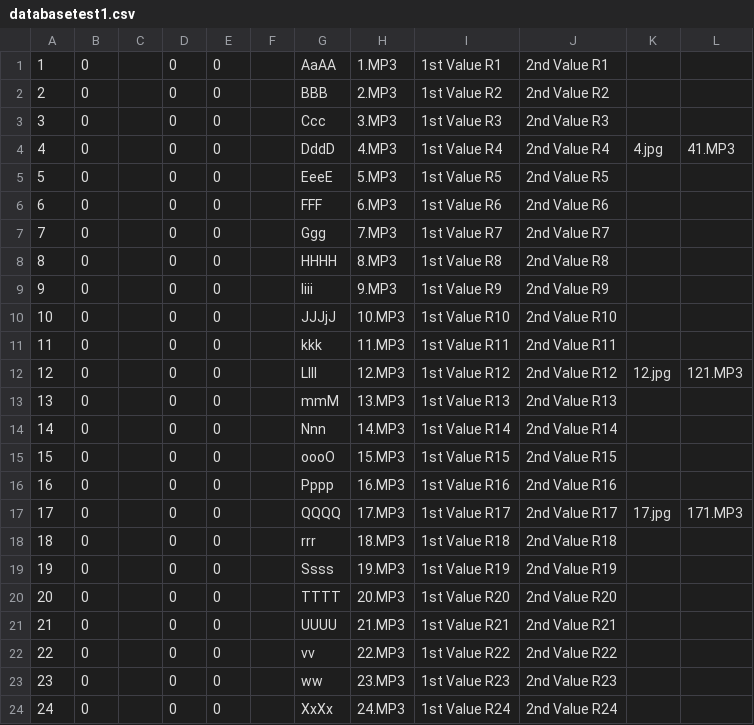
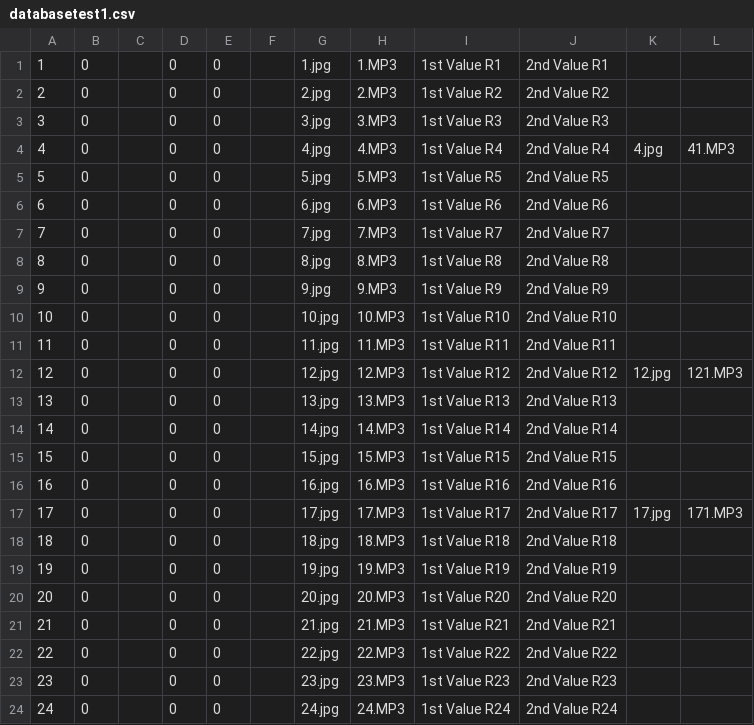
Before and after one commit to rudenkoRD/memory_game, a CSV file: assets/database/databasetest1.csv, drawn as a sheet.

```diff
--- a/assets/database/databasetest1.csv
+++ b/assets/database/databasetest1.csv
@@ -1,24 +1,24 @@
-1,0,,0,0,,AaAA,1.MP3,1st Value R1,2nd Value R1,,
-2,0,,0,0,,BBB,2.MP3,1st Value R2,2nd Value R2,,
-3,0,,0,0,,Ccc,3.MP3,1st Value R3,2nd Value R3,,
-4,0,,0,0,,DddD,4.MP3,1st Value R4,2nd Value R4,4.jpg,41.MP3
-5,0,,0,0,,EeeE,5.MP3,1st Value R5,2nd Value R5,,
-6,0,,0,0,,FFF,6.MP3,1st Value R6,2nd Value R6,,
-7,0,,0,0,,Ggg,7.MP3,1st Value R7,2nd Value R7,,
-8,0,,0,0,,HHHH,8.MP3,1st Value R8,2nd Value R8,,
-9,0,,0,0,,Iiii,9.MP3,1st Value R9,2nd Value R9,,
-10,0,,0,0,,JJJjJ,10.MP3,1st Value R10,2nd Value R10,,
-11,0,,0,0,,kkk,11.MP3,1st Value R11,2nd Value R11,,
-12,0,,0,0,,Llll,12.MP3,1st Value R12,2nd Value R12,12.jpg,121.MP3
-13,0,,0,0,,mmM,13.MP3,1st Value R13,2nd Value R13,,
-14,0,,0,0,,Nnn,14.MP3,1st Value R14,2nd Value R14,,
-15,0,,0,0,,oooO,15.MP3,1st Value R15,2nd Value R15,,
-16,0,,0,0,,Pppp,16.MP3,1st Value R16,2nd Value R16,,
-17,0,,0,0,,QQQQ,17.MP3,1st Value R17,2nd Value R17,17.jpg,171.MP3
-18,0,,0,0,,rrr,18.MP3,1st Value R18,2nd Value R18,,
-19,0,,0,0,,Ssss,19.MP3,1st Value R19,2nd Value R19,,
-20,0,,0,0,,TTTT,20.MP3,1st Value R20,2nd Value R20,,
-21,0,,0,0,,UUUU,21.MP3,1st Value R21,2nd Value R21,,
-22,0,,0,0,,vv,22.MP3,1st Value R22,2nd Value R22,,
-23,0,,0,0,,ww,23.MP3,1st Value R23,2nd Value R23,,
-24,0,,0,0,,XxXx,24.MP3,1st Value R24,2nd Value R24,,
+1,0,,0,0,,1.jpg,1.MP3,1st Value R1,2nd Value R1,,
+2,0,,0,0,,2.jpg,2.MP3,1st Value R2,2nd Value R2,,
+3,0,,0,0,,3.jpg,3.MP3,1st Value R3,2nd Value R3,,
+4,0,,0,0,,4.jpg,4.MP3,1st Value R4,2nd Value R4,4.jpg,41.MP3
+5,0,,0,0,,5.jpg,5.MP3,1st Value R5,2nd Value R5,,
+6,0,,0,0,,6.jpg,6.MP3,1st Value R6,2nd Value R6,,
+7,0,,0,0,,7.jpg,7.MP3,1st Value R7,2nd Value R7,,
+8,0,,0,0,,8.jpg,8.MP3,1st Value R8,2nd Value R8,,
+9,0,,0,0,,9.jpg,9.MP3,1st Value R9,2nd Value R9,,
+10,0,,0,0,,10.jpg,10.MP3,1st Value R10,2nd Value R10,,
+11,0,,0,0,,11.jpg,11.MP3,1st Value R11,2nd Value R11,,
+12,0,,0,0,,12.jpg,12.MP3,1st Value R12,2nd Value R12,12.jpg,121.MP3
+13,0,,0,0,,13.jpg,13.MP3,1st Value R13,2nd Value R13,,
+14,0,,0,0,,14.jpg,14.MP3,1st Value R14,2nd Value R14,,
+15,0,,0,0,,15.jpg,15.MP3,1st Value R15,2nd Value R15,,
+16,0,,0,0,,16.jpg,16.MP3,1st Value R16,2nd Value R16,,
+17,0,,0,0,,17.jpg,17.MP3,1st Value R17,2nd Value R17,17.jpg,171.MP3
+18,0,,0,0,,18.jpg,18.MP3,1st Value R18,2nd Value R18,,
+19,0,,0,0,,19.jpg,19.MP3,1st Value R19,2nd Value R19,,
+20,0,,0,0,,20.jpg,20.MP3,1st Value R20,2nd Value R20,,
+21,0,,0,0,,21.jpg,21.MP3,1st Value R21,2nd Value R21,,
+22,0,,0,0,,22.jpg,22.MP3,1st Value R22,2nd Value R22,,
+23,0,,0,0,,23.jpg,23.MP3,1st Value R23,2nd Value R23,,
+24,0,,0,0,,24.jpg,24.MP3,1st Value R24,2nd Value R24,,
```
Also changed, not shown: 26 other files.
